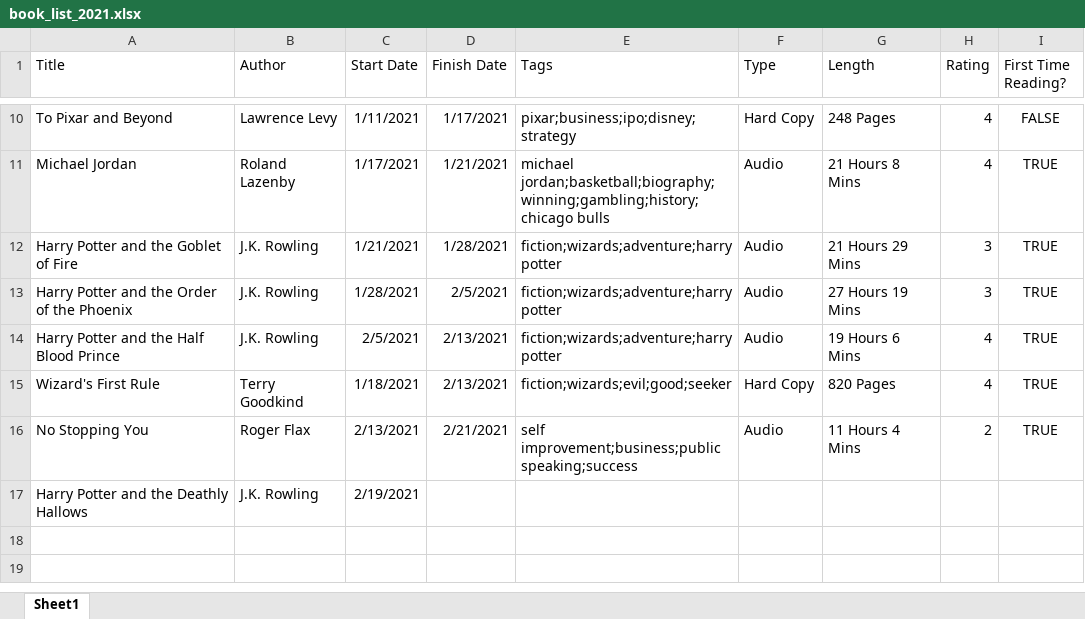
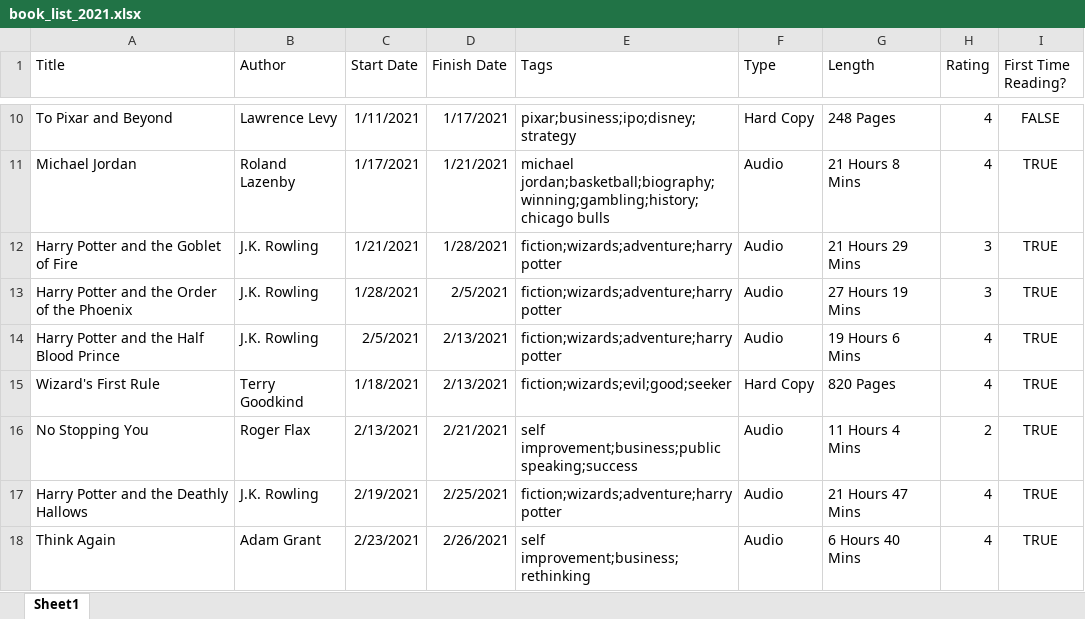
Before and after one commit to zachfloro/reading_list, an Excel workbook: book_list_2021.xlsx, sheet Sheet1, drawn as a sheet; only a part is shown, gaps mark what is left out; values as stored, in another font and other column widths than the file's, no borders; the diff names each change by its address in the sheet, - before the commit and + after, or states it on an @@ line.

Commit message:
added harry potter 7 and think again

```diff
--- a/book_list_2021.xlsx (sheet Sheet1)
+++ b/book_list_2021.xlsx (sheet Sheet1)
-D17 (Finish Date): (empty)
+D17 (Finish Date): 2/25/2021
-E17 (Tags): (empty)
+E17 (Tags): fiction;wizards;adventure;harry potter
-F17 (Type): (empty)
+F17 (Type): Audio
-G17 (Length): (empty)
+G17 (Length): 21 Hours 47 Mins
-H17 (Rating): (empty)
+H17 (Rating): 4
-I17 (First Time Reading?): (empty)
+I17 (First Time Reading?): TRUE
+row 18: Think Again | Adam Grant | 2/23/2021 | 2/26/2021 | self improvement;business;rethinking | Audio | 6 Hours 40 Mins | 4 | TRUE
```
